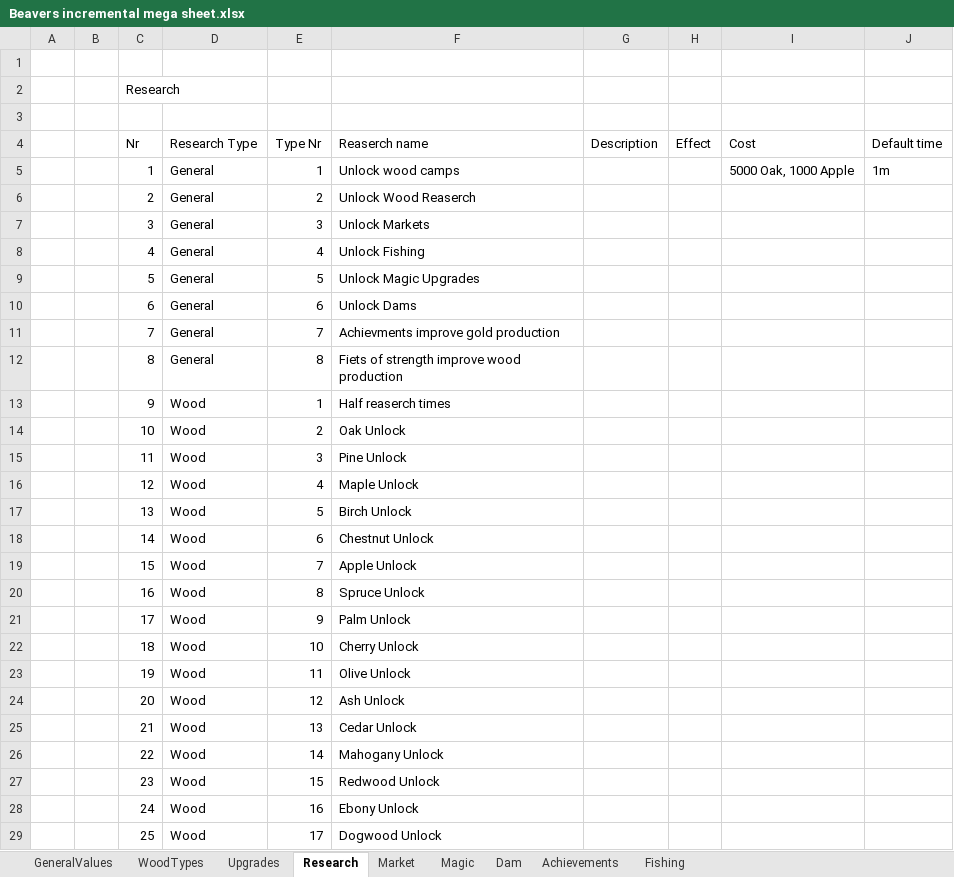
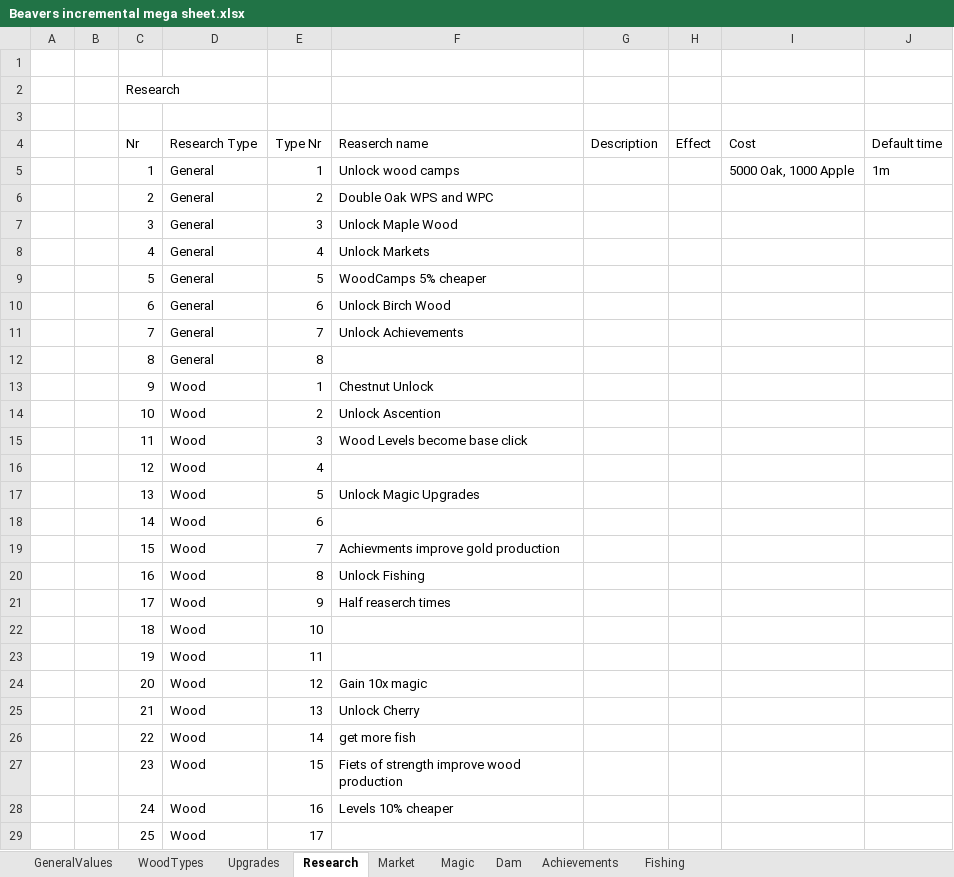
Before and after one commit to mdbernhards/BeaverIncremental, an Excel workbook: Beavers incremental mega sheet.xlsx, sheet Research, drawn as a sheet; only a part is shown; values as stored, in another font and other column widths than the file's, no borders; the diff covers the shown part only; the diff names each change by its address in the sheet, - before the commit and + after, or states it on an @@ line.

Commit message:
Magic
Implemented magic tab's logic and save data
Created a file for dam constant data
Worked on games progression

```diff
--- a/Beavers incremental mega sheet.xlsx (sheet Research)
+++ b/Beavers incremental mega sheet.xlsx (sheet Research)
-F6 (Reaserch name): Unlock Wood Reaserch
+F6 (Reaserch name): Double Oak WPS and WPC
-F7 (Reaserch name): Unlock Markets
+F7 (Reaserch name): Unlock Maple Wood
-F8 (Reaserch name): Unlock Fishing
+F8 (Reaserch name): Unlock Markets
-F9 (Reaserch name): Unlock Magic Upgrades
+F9 (Reaserch name): WoodCamps 5% cheaper
-F10 (Reaserch name): Unlock Dams
+F10 (Reaserch name): Unlock Birch Wood
-F11 (Reaserch name): Achievments improve gold production
+F11 (Reaserch name): Unlock Achievements
-F12 (Reaserch name): Fiets of strength improve wood production
+F12 (Reaserch name): (empty)
-F13 (Reaserch name): Half reaserch times
+F13 (Reaserch name): Chestnut Unlock
-F14 (Reaserch name): Oak Unlock
+F14 (Reaserch name): Unlock Ascention
-F15 (Reaserch name): Pine Unlock
+F15 (Reaserch name): Wood Levels become base click
-F16 (Reaserch name): Maple Unlock
+F16 (Reaserch name): (empty)
-F17 (Reaserch name): Birch Unlock
+F17 (Reaserch name): Unlock Magic Upgrades
-F18 (Reaserch name): Chestnut Unlock
+F18 (Reaserch name): (empty)
-F19 (Reaserch name): Apple Unlock
+F19 (Reaserch name): Achievments improve gold production
-F20 (Reaserch name): Spruce Unlock
+F20 (Reaserch name): Unlock Fishing
-F21 (Reaserch name): Palm Unlock
+F21 (Reaserch name): Half reaserch times
-F22 (Reaserch name): Cherry Unlock
+F22 (Reaserch name): (empty)
-F23 (Reaserch name): Olive Unlock
+F23 (Reaserch name): (empty)
-F24 (Reaserch name): Ash Unlock
+F24 (Reaserch name): Gain 10x magic
-F25 (Reaserch name): Cedar Unlock
+F25 (Reaserch name): Unlock Cherry
-F26 (Reaserch name): Mahogany Unlock
+F26 (Reaserch name): get more fish
-F27 (Reaserch name): Redwood Unlock
+F27 (Reaserch name): Fiets of strength improve wood production
-F28 (Reaserch name): Ebony Unlock
+F28 (Reaserch name): Levels 10% cheaper
-F29 (Reaserch name): Dogwood Unlock
+F29 (Reaserch name): (empty)
```
Also changed, not shown: 3 added rows and 32 edited cells elsewhere in this sheet, sheet Magic, sheet Dam, sheet Upgrades, 9 other files.
